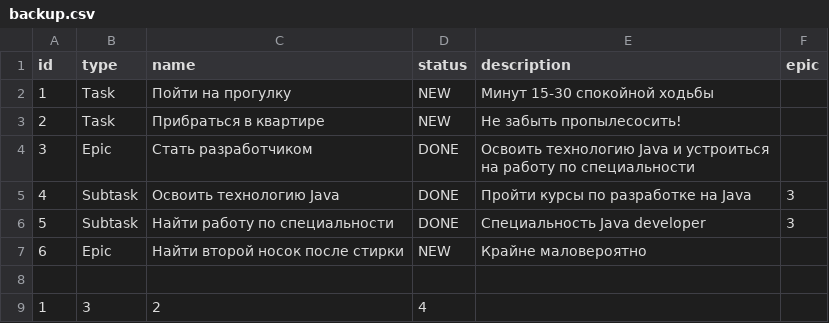
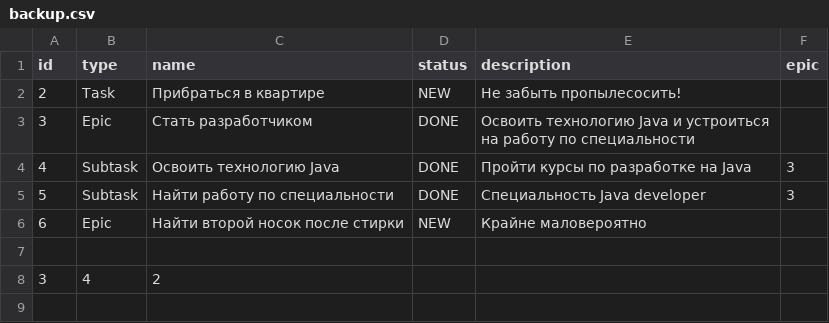
Before and after one commit to Serggge/java-kanban, a CSV file: src/resources/backup.csv, drawn as a sheet.

```diff
--- a/src/resources/backup.csv
+++ b/src/resources/backup.csv
@@ -1,3 +1,2 @@
 id;type;name;status;description;epic
-1;Task;Пойти на прогулку;NEW;Минут 15-30 спокойной ходьбы;
 2;Task;Прибраться в квартире;NEW;Не забыть пропылесосить!;
@@ -8,2 +7,2 @@ id;type;name;status;description;epic
 
-1;3;2;4;
+3;4;2;
```
Also changed, not shown: 2 other files.
